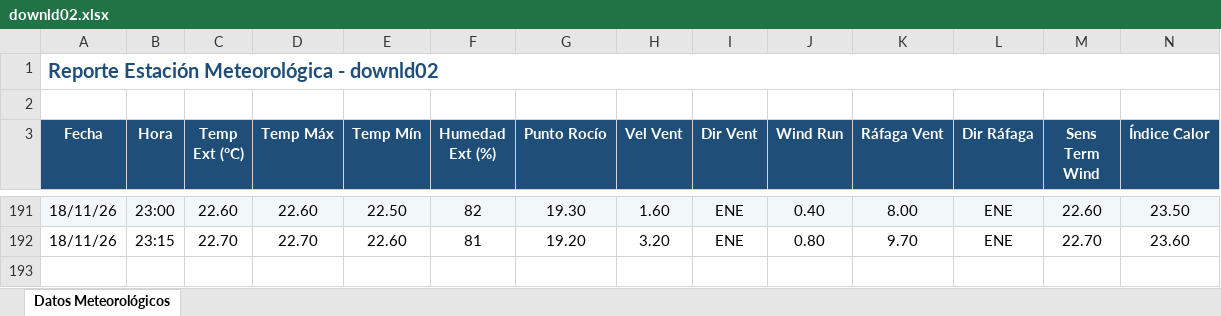
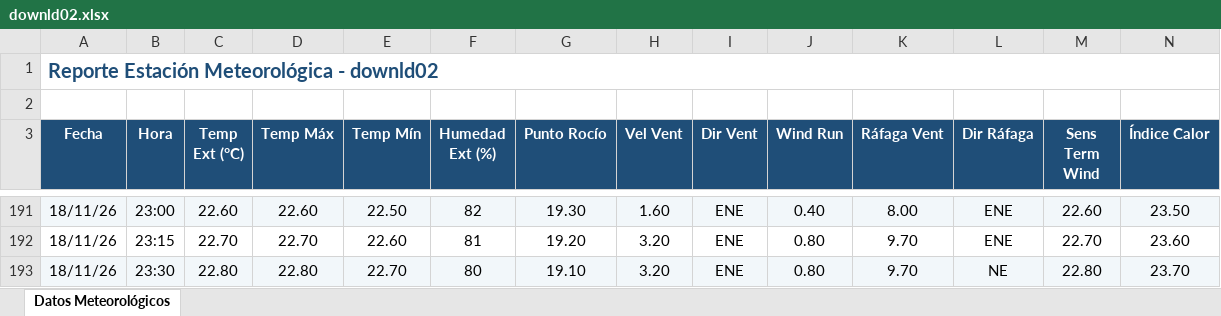
Before and after one commit to intasalta/ema_lajitas, an Excel workbook: downld02.xlsx, sheet Datos Meteorológicos, drawn as a sheet; only a part is shown, gaps mark what is left out; values as stored, in another font and other column widths than the file's, no borders; rows hold the shown columns only; the diff names each change by its address in the sheet, - before the commit and + after, or states it on an @@ line.

```diff
--- a/downld02.xlsx (sheet Datos Meteorológicos)
+++ b/downld02.xlsx (sheet Datos Meteorológicos)
+row 193: 18/11/26 | 23:30 | 22.80 | 22.80 | 22.70 | 80 | 19.10 | 3.20 | ENE | 0.80 | 9.70 | NE | 22.80 | 23.70
```
Also changed, not shown: downld08.xlsx, 2 other files.
